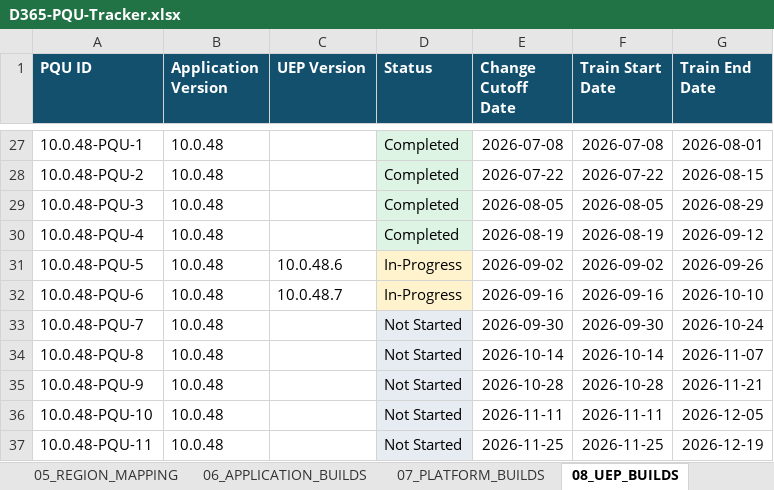
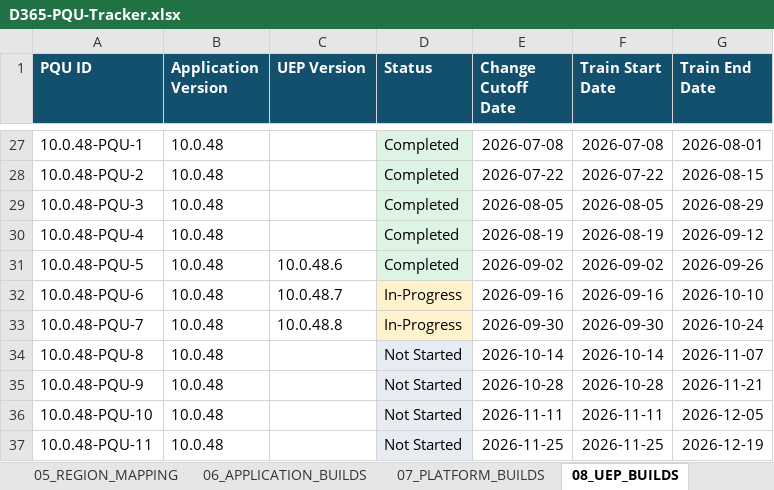
Before and after one commit to 0x8e8fb-p/d365-pqu-data, an Excel workbook: excel/D365-PQU-Tracker.xlsx, sheet 08_UEP_BUILDS, drawn as a sheet; only a part is shown, gaps mark what is left out; values as stored, in another font and other column widths than the file's, no borders; table styles not drawn; the diff names each change by its address in the sheet, - before the commit and + after, or states it on an @@ line.

```diff
--- a/excel/D365-PQU-Tracker.xlsx (sheet 08_UEP_BUILDS)
+++ b/excel/D365-PQU-Tracker.xlsx (sheet 08_UEP_BUILDS)
-D31 (Status): In-Progress
+D31 (Status): Completed
-D31 fill: #FFF3CD
+D31 fill: #DDF3E4
-C33 (UEP Version): (empty)
+C33 (UEP Version): 10.0.48.8
-D33 (Status): Not Started
+D33 (Status): In-Progress
-D33 fill: #E7ECF2
+D33 fill: #FFF3CD
```
Also changed, not shown: sheet 09_STATUS_HISTORY, sheet 17_KEY_DATES, sheet 10_CHANGE_HISTORY, sheet 04_STATION_SCHEDULE, sheet 01_PQU_MASTER, sheet 03_UPCOMING_PQU, 7 more sheets, 23 other files.
